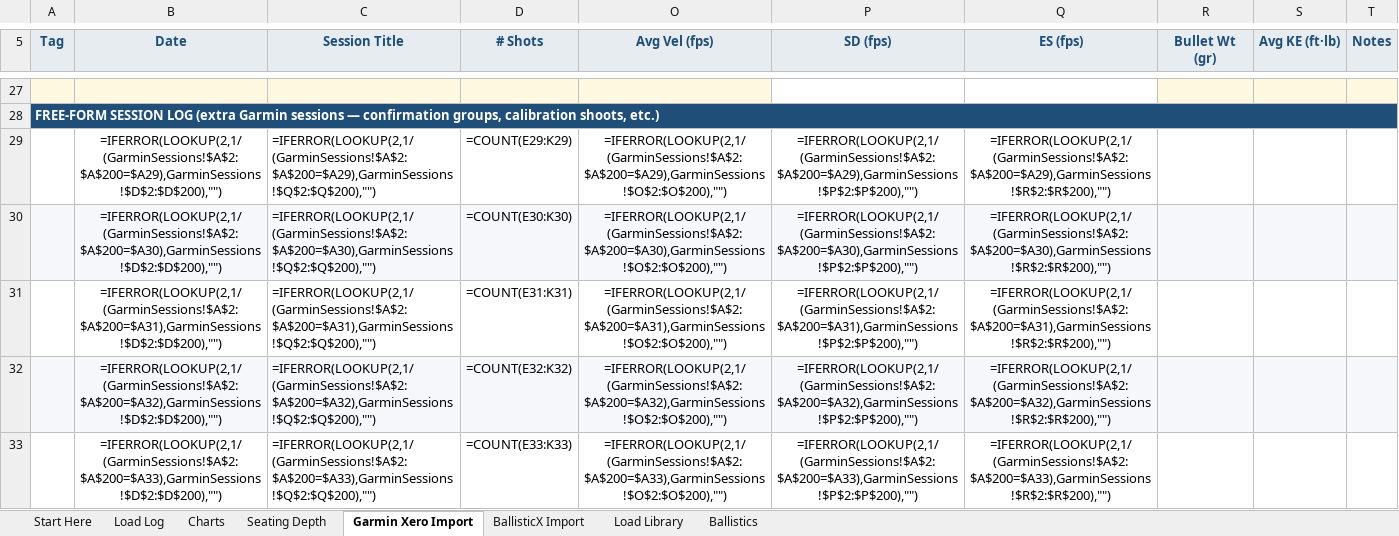
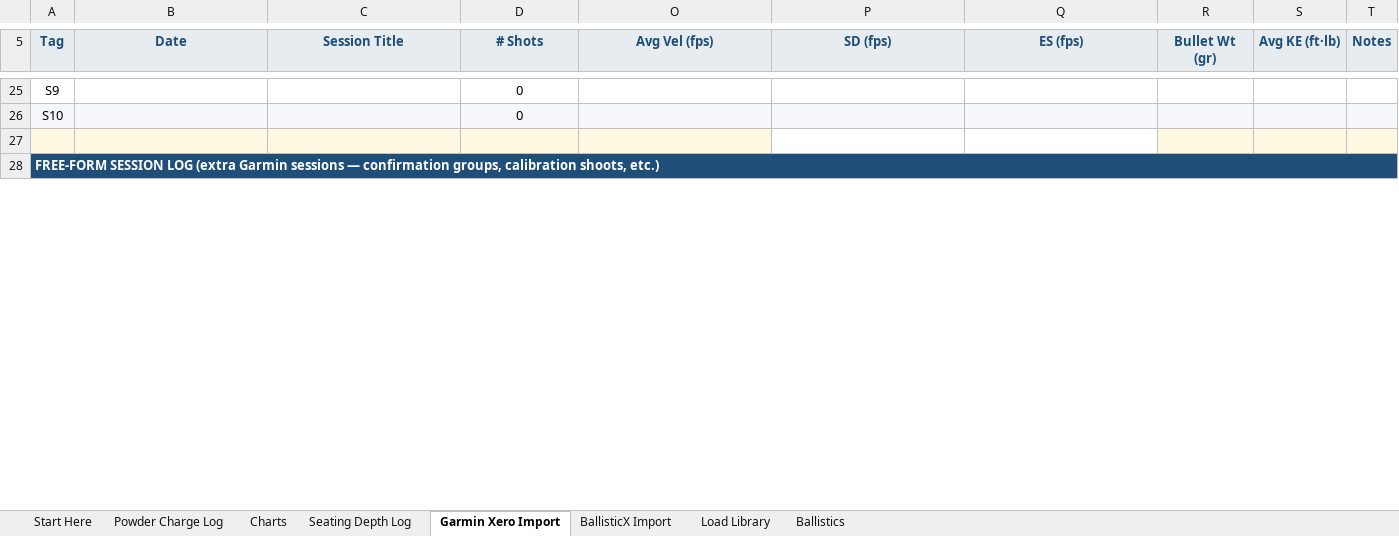
Before and after one commit to chadheidt/coldbore, an Excel workbook: app/resources/Loadscope - Demo Workbook.xlsx, sheet Garmin Xero Import, drawn as a sheet; only a part is shown, gaps mark what is left out; values as stored, in another font and other column widths than the file's, no borders; formulas without a stored value are shown as written; conditional formats not drawn; removed rows and columns are numbered as before the commit, all else as after; the diff covers the shown part only; the diff names each change by its address in the sheet, - before the commit and + after, or states it on an @@ line.

```diff
--- a/app/resources/Loadscope - Demo Workbook.xlsx (sheet Garmin Xero Import)
+++ b/app/resources/Loadscope - Demo Workbook.xlsx (sheet Garmin Xero Import)
-sheet tab: Load Log
+sheet tab: Powder Charge Log
-sheet tab: Seating Depth
+sheet tab: Seating Depth Log
+row 25: S9 |  |  | 0
+row 26: S10 |  |  | 0
-row 29:  | =IFERROR(LOOKUP(2,1/(GarminSessions!$A$2:$A$200=$A29),GarminSessions!$D$2:$D$200),"") | =IFERROR(LOOKUP(2,1/(GarminSessions!$A$2:$A$200=$A29),GarminSessions!$Q$2:$Q$200),"") | =COUNT(E29:K29) | =IFERROR(LOOKUP(2,1/(GarminSessions!$A$2:$A$200=$A29),GarminSessions!$O$2:$O$200),"") | =IFERROR(LOOKUP(2,1/(GarminSessions!$A$2:$A$200=$A29),GarminSessions!$P$2:$P$200),"") | =IFERROR(LOOKUP(2,1/(GarminSessions!$A$2:$A$200=$A29),GarminSessions!$R$2:$R$200),"")
-row 30:  | =IFERROR(LOOKUP(2,1/(GarminSessions!$A$2:$A$200=$A30),GarminSessions!$D$2:$D$200),"") | =IFERROR(LOOKUP(2,1/(GarminSessions!$A$2:$A$200=$A30),GarminSessions!$Q$2:$Q$200),"") | =COUNT(E30:K30) | =IFERROR(LOOKUP(2,1/(GarminSessions!$A$2:$A$200=$A30),GarminSessions!$O$2:$O$200),"") | =IFERROR(LOOKUP(2,1/(GarminSessions!$A$2:$A$200=$A30),GarminSessions!$P$2:$P$200),"") | =IFERROR(LOOKUP(2,1/(GarminSessions!$A$2:$A$200=$A30),GarminSessions!$R$2:$R$200),"")
-row 31:  | =IFERROR(LOOKUP(2,1/(GarminSessions!$A$2:$A$200=$A31),GarminSessions!$D$2:$D$200),"") | =IFERROR(LOOKUP(2,1/(GarminSessions!$A$2:$A$200=$A31),GarminSessions!$Q$2:$Q$200),"") | =COUNT(E31:K31) | =IFERROR(LOOKUP(2,1/(GarminSessions!$A$2:$A$200=$A31),GarminSessions!$O$2:$O$200),"") | =IFERROR(LOOKUP(2,1/(GarminSessions!$A$2:$A$200=$A31),GarminSessions!$P$2:$P$200),"") | =IFERROR(LOOKUP(2,1/(GarminSessions!$A$2:$A$200=$A31),GarminSessions!$R$2:$R$200),"")
-row 32:  | =IFERROR(LOOKUP(2,1/(GarminSessions!$A$2:$A$200=$A32),GarminSessions!$D$2:$D$200),"") | =IFERROR(LOOKUP(2,1/(GarminSessions!$A$2:$A$200=$A32),GarminSessions!$Q$2:$Q$200),"") | =COUNT(E32:K32) | =IFERROR(LOOKUP(2,1/(GarminSessions!$A$2:$A$200=$A32),GarminSessions!$O$2:$O$200),"") | =IFERROR(LOOKUP(2,1/(GarminSessions!$A$2:$A$200=$A32),GarminSessions!$P$2:$P$200),"") | =IFERROR(LOOKUP(2,1/(GarminSessions!$A$2:$A$200=$A32),GarminSessions!$R$2:$R$200),"")
-row 33:  | =IFERROR(LOOKUP(2,1/(GarminSessions!$A$2:$A$200=$A33),GarminSessions!$D$2:$D$200),"") | =IFERROR(LOOKUP(2,1/(GarminSessions!$A$2:$A$200=$A33),GarminSessions!$Q$2:$Q$200),"") | =COUNT(E33:K33) | =IFERROR(LOOKUP(2,1/(GarminSessions!$A$2:$A$200=$A33),GarminSessions!$O$2:$O$200),"") | =IFERROR(LOOKUP(2,1/(GarminSessions!$A$2:$A$200=$A33),GarminSessions!$P$2:$P$200),"") | =IFERROR(LOOKUP(2,1/(GarminSessions!$A$2:$A$200=$A33),GarminSessions!$R$2:$R$200),"")
```
Also changed, not shown: 33 added rows and 30 removed rows elsewhere in this sheet, sheet BallisticX Import, sheet Seating Depth Log, sheet Powder Charge Log, sheet Charts, sheet Ballistics, hidden cells, charts or pictures, 26 other files.
